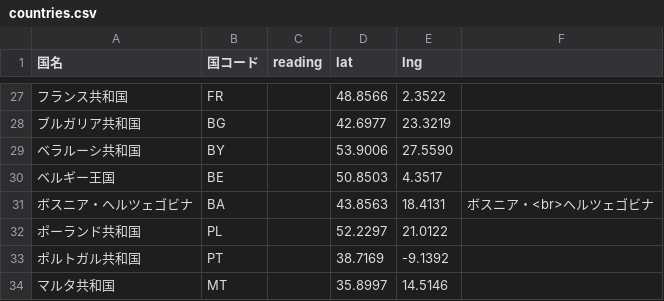
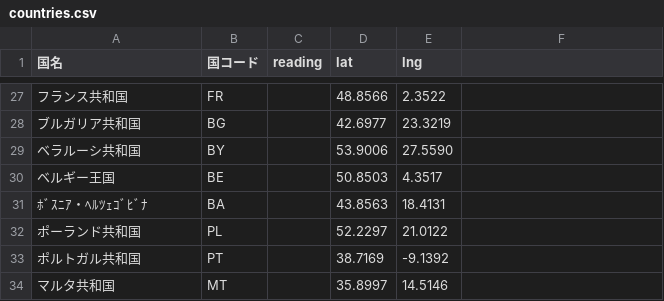
Before and after one commit to hyukis1867/World-Heritage-map, a CSV file: countries.csv, drawn as a sheet; only a part is shown, gaps mark what is left out.

Commit message:
Update countries.csv

```diff
--- a/countries.csv
+++ b/countries.csv
@@ -30,3 +30,3 @@
 ベルギー王国,BE,,50.8503,4.3517,
-ボスニア・ヘルツェゴビナ,BA,,43.8563,18.4131,ボスニア・<br>ヘルツェゴビナ
+ﾎﾞｽﾆｱ・ﾍﾙﾂｪｺﾞﾋﾞﾅ,BA,,43.8563,18.4131,
 ポーランド共和国,PL,,52.2297,21.0122,
```
